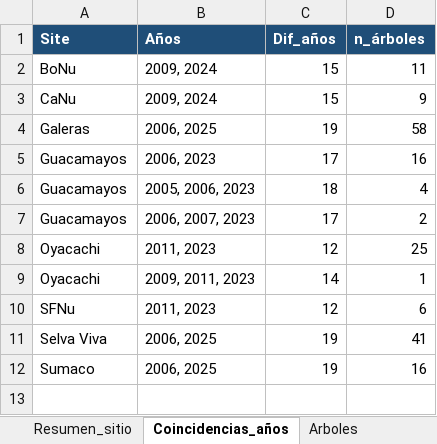
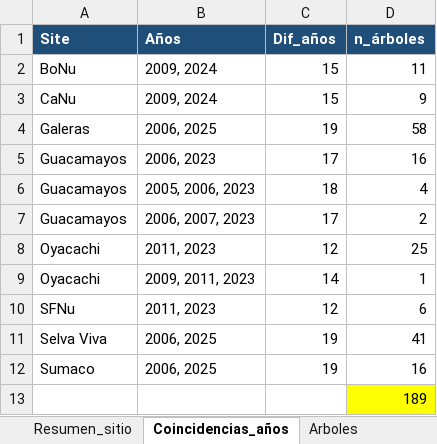
Before and after one commit to ajchavez94/NAPO_preliminar, an Excel workbook: 1.ISOTOPOS/isotopos_concatenado.xlsx, sheet Coincidencias_años, drawn as a sheet; values as stored, in another font and other column widths than the file's, no borders; the diff names each change by its address in the sheet, - before the commit and + after, or states it on an @@ line.

```diff
--- a/1.ISOTOPOS/isotopos_concatenado.xlsx (sheet Coincidencias_años)
+++ b/1.ISOTOPOS/isotopos_concatenado.xlsx (sheet Coincidencias_años)
+row 13:  |  |  | 189
```
Also changed, not shown: sheet Datos_concatenados, sheet Resumen_sitio, 20 other files.
